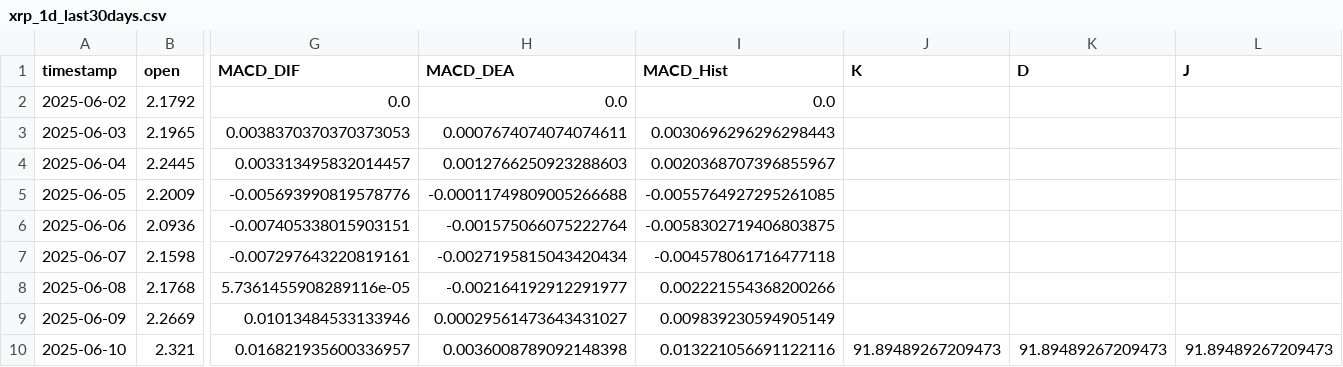
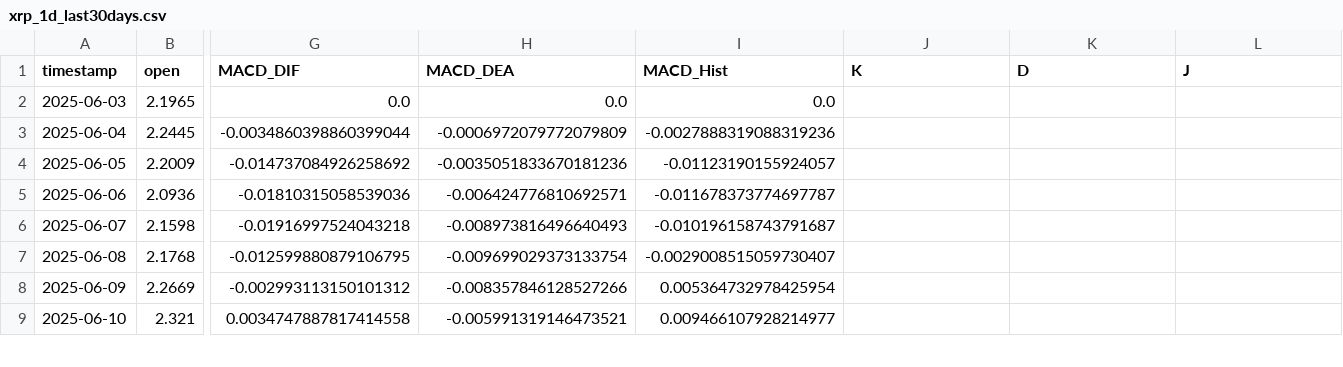
Before and after one commit to SteBal-star/xrp-data, a CSV file: binancexrp/xrp_1d_last30days.csv, drawn as a sheet; only a part is shown, gaps mark what is left out; removed rows and columns are numbered as before the commit, all else as after; rows hold the shown columns only; the diff covers the shown part only; the diff names each change by its address in the sheet, - before the commit and + after, or states it on an @@ line.

```diff
--- a/binancexrp/xrp_1d_last30days.csv
+++ b/binancexrp/xrp_1d_last30days.csv
-row 2: 2025-06-02 | 2.1792 | 0.0 | 0.0 | 0.0
-G2 (MACD_DIF): 0.0038370370370373053
+G2 (MACD_DIF): 0.0
-H2 (MACD_DEA): 0.0007674074074074611
+H2 (MACD_DEA): 0.0
-I2 (MACD_Hist): 0.0030696296296298443
+I2 (MACD_Hist): 0.0
-G3 (MACD_DIF): 0.003313495832014457
+G3 (MACD_DIF): -0.0034860398860399044
-H3 (MACD_DEA): 0.0012766250923288603
+H3 (MACD_DEA): -0.0006972079772079809
-I3 (MACD_Hist): 0.0020368707396855967
+I3 (MACD_Hist): -0.0027888319088319236
-G4 (MACD_DIF): -0.005693990819578776
+G4 (MACD_DIF): -0.014737084926258692
-H4 (MACD_DEA): -0.00011749809005266688
+H4 (MACD_DEA): -0.0035051833670181236
-I4 (MACD_Hist): -0.0055764927295261085
+I4 (MACD_Hist): -0.01123190155924057
-G5 (MACD_DIF): -0.007405338015903151
+G5 (MACD_DIF): -0.01810315058539036
-H5 (MACD_DEA): -0.001575066075222764
+H5 (MACD_DEA): -0.006424776810692571
-I5 (MACD_Hist): -0.0058302719406803875
+I5 (MACD_Hist): -0.011678373774697787
-G6 (MACD_DIF): -0.007297643220819161
+G6 (MACD_DIF): -0.01916997524043218
-H6 (MACD_DEA): -0.0027195815043420434
+H6 (MACD_DEA): -0.008973816496640493
-I6 (MACD_Hist): -0.004578061716477118
+I6 (MACD_Hist): -0.010196158743791687
-G7 (MACD_DIF): 5.7361455908289116e-05
+G7 (MACD_DIF): -0.012599880879106795
-H7 (MACD_DEA): -0.002164192912291977
+H7 (MACD_DEA): -0.009699029373133754
-I7 (MACD_Hist): 0.002221554368200266
+I7 (MACD_Hist): -0.0029008515059730407
-G8 (MACD_DIF): 0.01013484533133946
+G8 (MACD_DIF): -0.002993113150101312
-H8 (MACD_DEA): 0.00029561473643431027
+H8 (MACD_DEA): -0.008357846128527266
-I8 (MACD_Hist): 0.009839230594905149
+I8 (MACD_Hist): 0.005364732978425954
-G9 (MACD_DIF): 0.016821935600336957
+G9 (MACD_DIF): 0.0034747887817414558
-H9 (MACD_DEA): 0.0036008789092148398
+H9 (MACD_DEA): -0.005991319146473521
-I9 (MACD_Hist): 0.013221056691122116
+I9 (MACD_Hist): 0.009466107928214977
-J9 (K): 91.89489267209473
+J9 (K): (empty)
-K9 (D): 91.89489267209473
+K9 (D): (empty)
-L9 (J): 91.89489267209473
+L9 (J): (empty)
```
Also changed, not shown: 1 added row and 129 edited cells elsewhere in this file, binancexrp/xrp_15m_last30days.csv, binancexrp/xrp_1h_last30days.csv, 5 other files.
